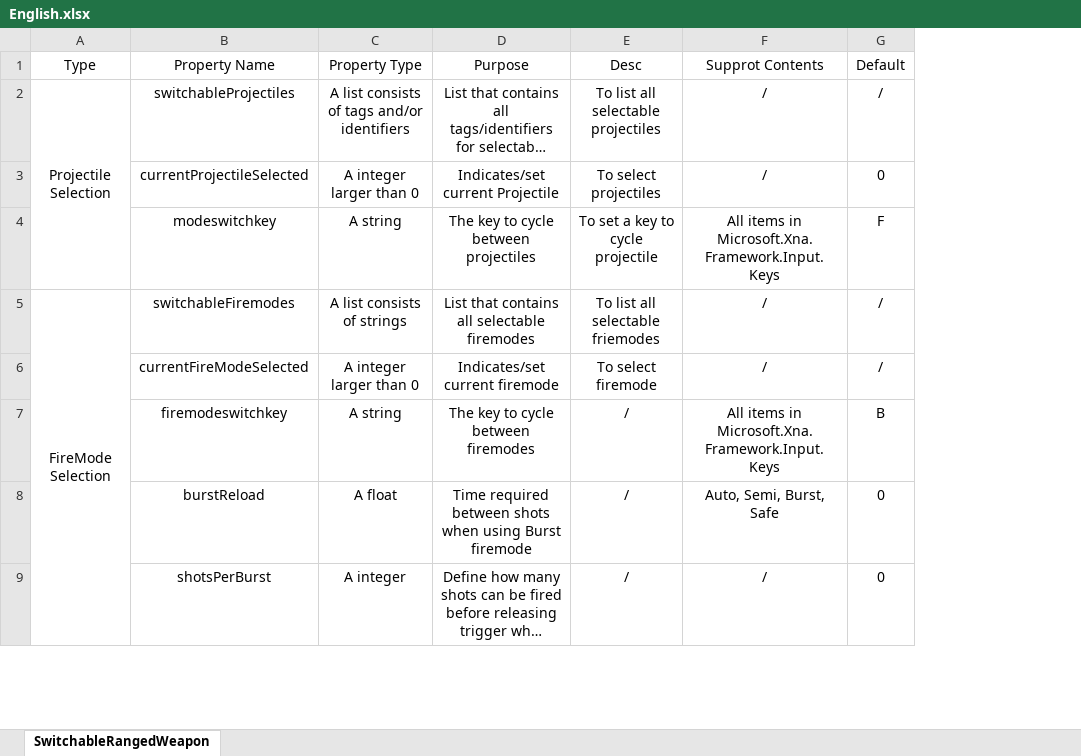
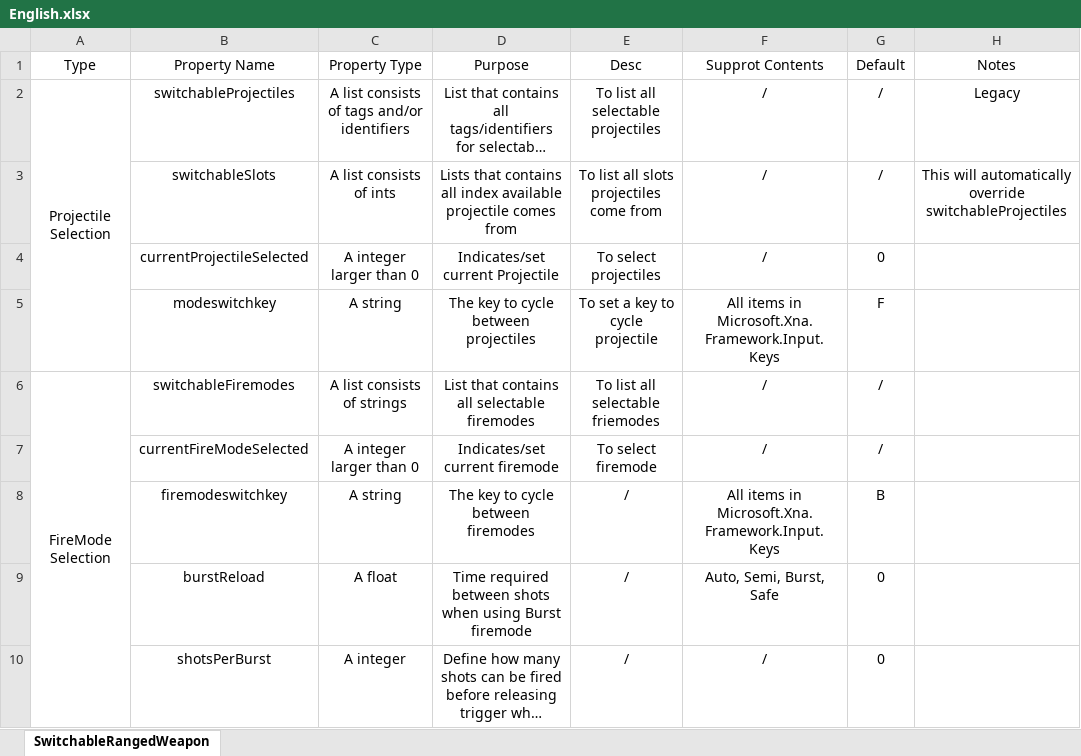
Before and after one commit to NotAlwaysTrue/Vanilla-Components-Expanded, an Excel workbook: English.xlsx, sheet SwitchableRangedWeapon, drawn as a sheet; only a part is shown; long unchanged cells end in …; values as stored, in another font and other column widths than the file's, no borders; addresses are those after the commit; the diff names each change by its address in the sheet, - before the commit and + after, or states it on an @@ line.

Commit message:
V1.1.0 Updated Refs Refactor over FindProjectile() Add a new way to define projectiles to find Set Runconfig to Forced Updated Docs

```diff
--- a/English.xlsx (sheet SwitchableRangedWeapon)
+++ b/English.xlsx (sheet SwitchableRangedWeapon)
+column H (Notes), row 2: Legacy
+row 3:  | switchableSlots | A list consists of ints | Lists that contains all index available projectile comes from | To list all slots projectiles come from | / | / | This will automatically override switchableProjectiles
```
Also changed, not shown: Chinese.xlsx, 33 other files.
